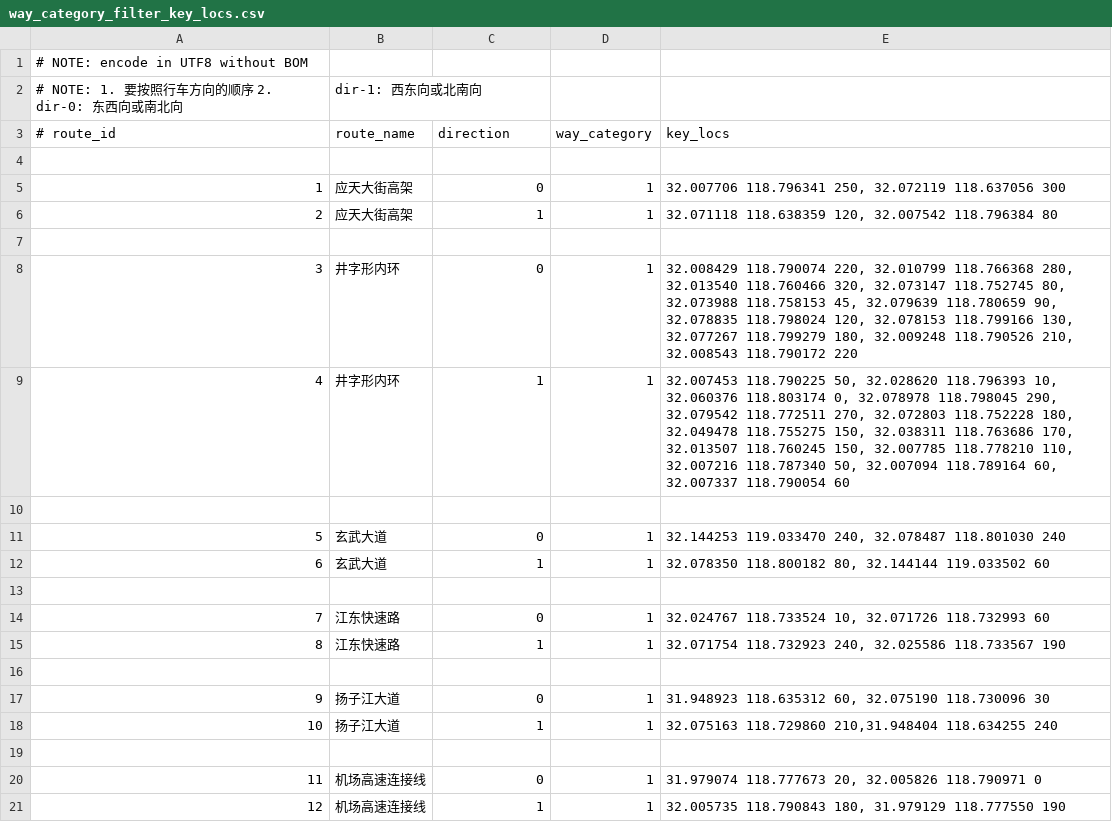
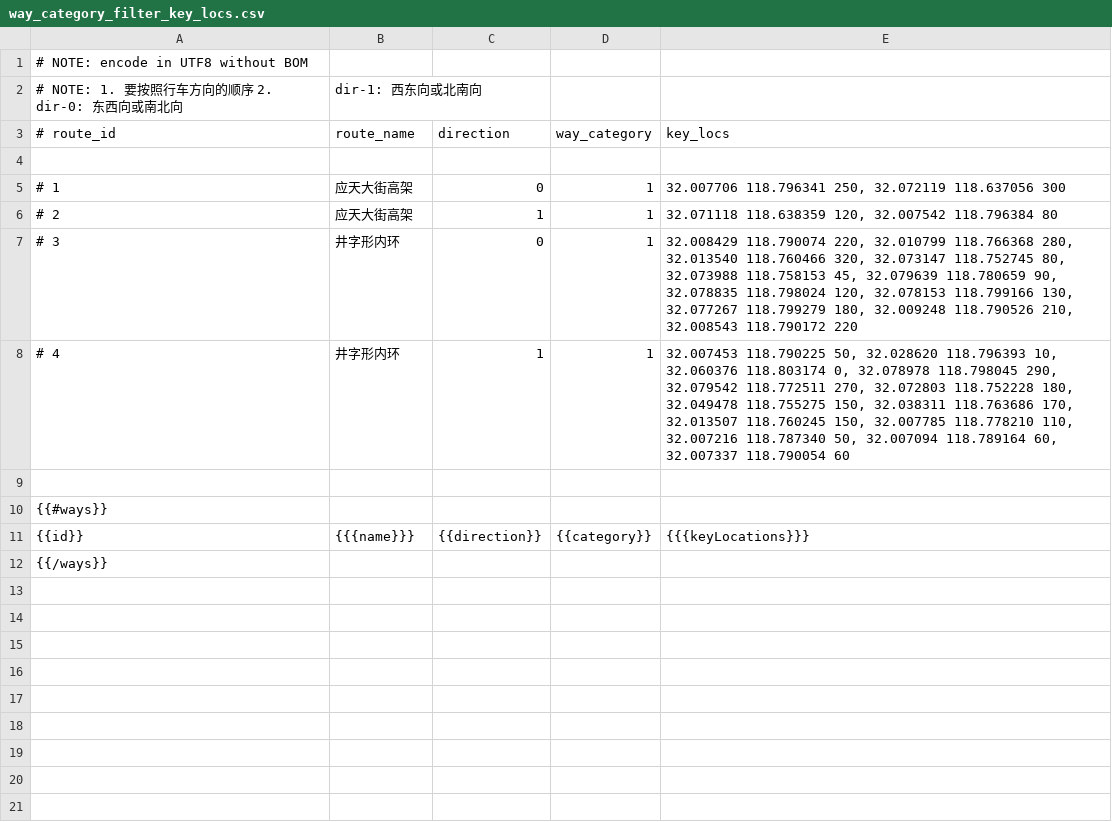
Before and after one commit to MagicCube/gis-tool, a CSV file: templates/way_category_filter_key_locs.csv, drawn as a sheet.

```diff
--- a/templates/way_category_filter_key_locs.csv
+++ b/templates/way_category_filter_key_locs.csv
@@ -4,18 +4,9 @@
 
-1,"应天大街高架",0,1,"32.007706 118.796341 250, 32.072119 118.637056 300"
-2,"应天大街高架",1,1,"32.071118 118.638359 120, 32.007542 118.796384  80"
+# 1,"应天大街高架",0,1,"32.007706 118.796341 250, 32.072119 118.637056 300"
+# 2,"应天大街高架",1,1,"32.071118 118.638359 120, 32.007542 118.796384  80"
+# 3,"井字形内环",0,1,"32.008429 118.790074 220, 32.010799 118.766368 280, 32.013540 118.760466 320, 32.073147 118.752745 80, 32.073988 118.758153 45, 32.079639 118.780659 90, 32.078835 118.798024 120, 32.078153 118.799166 130, 32.077267 118.799279 180, 32.009248 118.790526 210, 32.008543 118.790172 220"
+# 4,"井字形内环",1,1,"32.007453 118.790225 50, 32.028620 118.796393 10, 32.060376 118.803174 0, 32.078978 118.798045 290, 32.079542 118.772511 270, 32.072803 118.752228 180, 32.049478 118.755275 150, 32.038311 118.763686 170, 32.013507 118.760245 150, 32.007785 118.778210 110, 32.007216 118.787340 50, 32.007094 118.789164 60, 32.007337 118.790054 60"
 
-3,"井字形内环",0,1,"32.008429 118.790074 220, 32.010799 118.766368 280, 32.013540 118.760466 320, 32.073147 118.752745 80, 32.073988 118.758153 45, 32.079639 118.780659 90, 32.078835 118.798024 120, 32.078153 118.799166 130, 32.077267 118.799279 180, 32.009248 118.790526 210, 32.008543 118.790172 220"
-4,"井字形内环",1,1,"32.007453 118.790225 50, 32.028620 118.796393 10, 32.060376 118.803174 0, 32.078978 118.798045 290, 32.079542 118.772511 270, 32.072803 118.752228 180, 32.049478 118.755275 150, 32.038311 118.763686 170, 32.013507 118.760245 150, 32.007785 118.778210 110, 32.007216 118.787340 50, 32.007094 118.789164 60, 32.007337 118.790054 60"
-
-5,"玄武大道",0,1,"32.144253 119.033470 240, 32.078487 118.801030 240"
-6,"玄武大道",1,1,"32.078350 118.800182  80, 32.144144 119.033502  60"
-
-7,"江东快速路",0,1,"32.024767 118.733524  10, 32.071726 118.732993  60"
-8,"江东快速路",1,1,"32.071754 118.732923 240, 32.025586 118.733567 190"
-
-9,"扬子江大道",0,1,"31.948923  118.635312  60, 32.075190 118.730096  30"
-10,"扬子江大道",1,1,"32.075163 118.729860 210,31.948404 118.634255 240"
-
-11,"机场高速连接线",0,1,"31.979074 118.777673  20, 32.005826 118.790971 0"
-12,"机场高速连接线",1,1,"32.005735 118.790843 180, 31.979129 118.777550 190"
+{{#ways}}
+{{id}},{{{name}}},{{direction}},{{category}},{{{keyLocations}}}
+{{/ways}}
```
Also changed, not shown: 1 other file.
